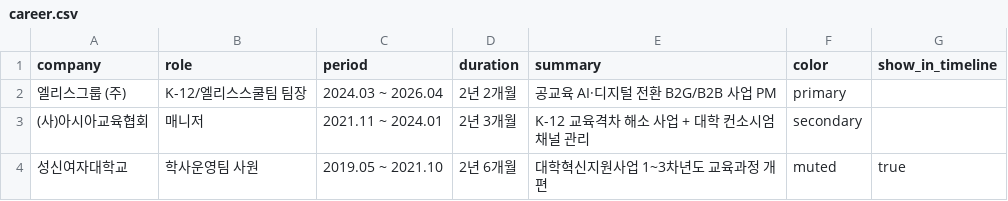
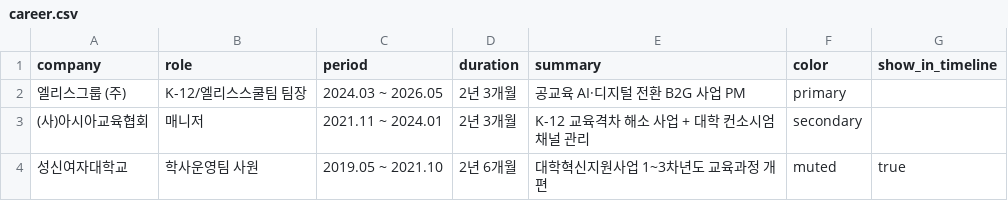
Before and after one commit to opethianist-stack/portfolio, a CSV file: content/career.csv, drawn as a sheet.

Commit message:
Update career.csv

```diff
--- a/content/career.csv
+++ b/content/career.csv
@@ -1,3 +1,3 @@
 company,role,period,duration,summary,color,show_in_timeline
-엘리스그룹 (주),K-12/엘리스스쿨팀 팀장,2024.03 ~ 2026.04,2년 2개월,공교육 AI·디지털 전환 B2G/B2B 사업 PM,primary,
+엘리스그룹 (주),K-12/엘리스스쿨팀 팀장,2024.03 ~ 2026.05,2년 3개월,공교육 AI·디지털 전환 B2G 사업 PM,primary,
 (사)아시아교육협회,매니저,2021.11 ~ 2024.01,2년 3개월,K-12 교육격차 해소 사업 + 대학 컨소시엄 채널 관리,secondary,
```
